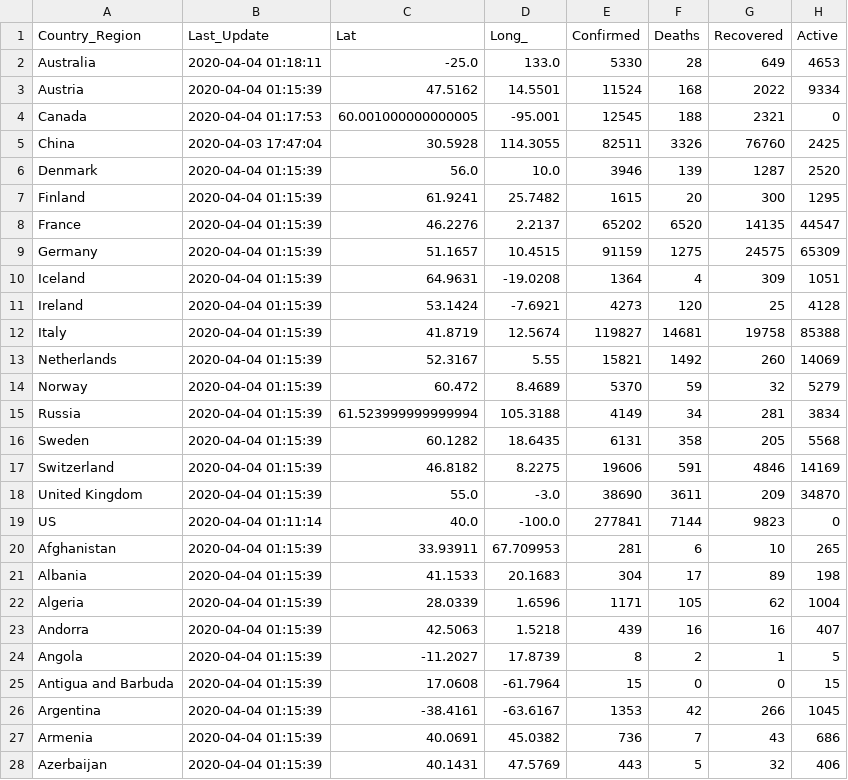
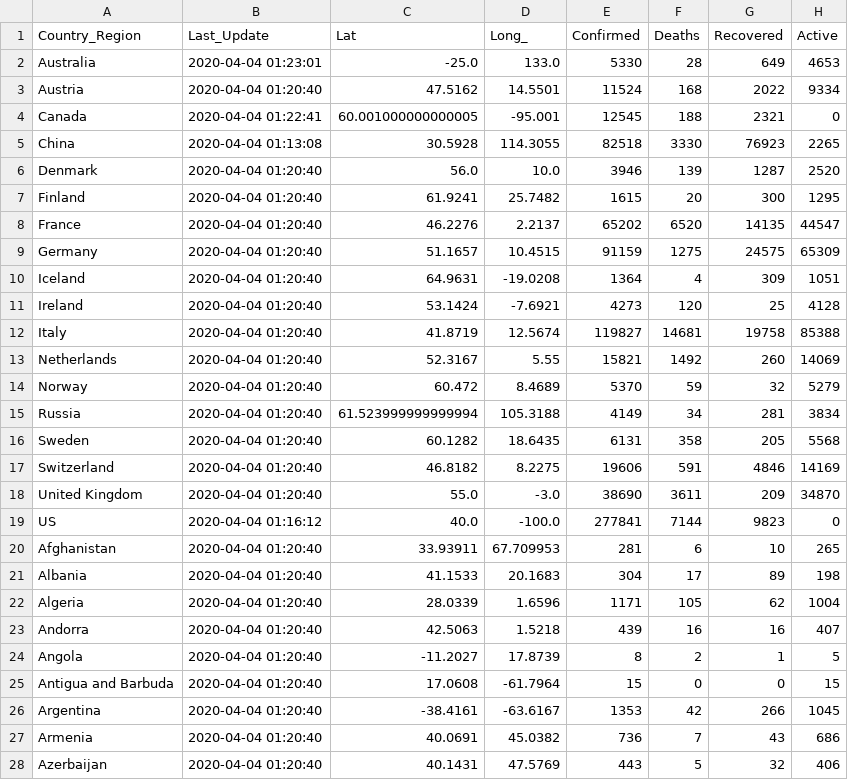
Before and after one commit to jhu-covid-devops/COVID-19, a CSV file: data/cases_country.csv, drawn as a sheet; only a part is shown; the diff covers the shown part only.

```diff
--- a/data/cases_country.csv
+++ b/data/cases_country.csv
@@ -1,28 +1,28 @@
 Country_Region,Last_Update,Lat,Long_,Confirmed,Deaths,Recovered,Active
-Australia,2020-04-04 01:18:11,-25.0,133.0,5330,28,649,4653
-Austria,2020-04-04 01:15:39,47.5162,14.5501,11524,168,2022,9334
-Canada,2020-04-04 01:17:53,60.001000000000005,-95.001,12545,188,2321,0
-China,2020-04-03 17:47:04,30.5928,114.3055,82511,3326,76760,2425
-Denmark,2020-04-04 01:15:39,56.0,10.0,3946,139,1287,2520
-Finland,2020-04-04 01:15:39,61.9241,25.7482,1615,20,300,1295
-France,2020-04-04 01:15:39,46.2276,2.2137,65202,6520,14135,44547
-Germany,2020-04-04 01:15:39,51.1657,10.4515,91159,1275,24575,65309
-Iceland,2020-04-04 01:15:39,64.9631,-19.0208,1364,4,309,1051
-Ireland,2020-04-04 01:15:39,53.1424,-7.6921,4273,120,25,4128
-Italy,2020-04-04 01:15:39,41.8719,12.5674,119827,14681,19758,85388
-Netherlands,2020-04-04 01:15:39,52.3167,5.55,15821,1492,260,14069
-Norway,2020-04-04 01:15:39,60.472,8.4689,5370,59,32,5279
-Russia,2020-04-04 01:15:39,61.523999999999994,105.3188,4149,34,281,3834
-Sweden,2020-04-04 01:15:39,60.1282,18.6435,6131,358,205,5568
-Switzerland,2020-04-04 01:15:39,46.8182,8.2275,19606,591,4846,14169
-United Kingdom,2020-04-04 01:15:39,55.0,-3.0,38690,3611,209,34870
-US,2020-04-04 01:11:14,40.0,-100.0,277841,7144,9823,0
-Afghanistan,2020-04-04 01:15:39,33.93911,67.709953,281,6,10,265
-Albania,2020-04-04 01:15:39,41.1533,20.1683,304,17,89,198
-Algeria,2020-04-04 01:15:39,28.0339,1.6596,1171,105,62,1004
-Andorra,2020-04-04 01:15:39,42.5063,1.5218,439,16,16,407
-Angola,2020-04-04 01:15:39,-11.2027,17.8739,8,2,1,5
-Antigua and Barbuda,2020-04-04 01:15:39,17.0608,-61.7964,15,0,0,15
-Argentina,2020-04-04 01:15:39,-38.4161,-63.6167,1353,42,266,1045
-Armenia,2020-04-04 01:15:39,40.0691,45.0382,736,7,43,686
-Azerbaijan,2020-04-04 01:15:39,40.1431,47.5769,443,5,32,406
+Australia,2020-04-04 01:23:01,-25.0,133.0,5330,28,649,4653
+Austria,2020-04-04 01:20:40,47.5162,14.5501,11524,168,2022,9334
+Canada,2020-04-04 01:22:41,60.001000000000005,-95.001,12545,188,2321,0
+China,2020-04-04 01:13:08,30.5928,114.3055,82518,3330,76923,2265
+Denmark,2020-04-04 01:20:40,56.0,10.0,3946,139,1287,2520
+Finland,2020-04-04 01:20:40,61.9241,25.7482,1615,20,300,1295
+France,2020-04-04 01:20:40,46.2276,2.2137,65202,6520,14135,44547
+Germany,2020-04-04 01:20:40,51.1657,10.4515,91159,1275,24575,65309
+Iceland,2020-04-04 01:20:40,64.9631,-19.0208,1364,4,309,1051
+Ireland,2020-04-04 01:20:40,53.1424,-7.6921,4273,120,25,4128
+Italy,2020-04-04 01:20:40,41.8719,12.5674,119827,14681,19758,85388
+Netherlands,2020-04-04 01:20:40,52.3167,5.55,15821,1492,260,14069
+Norway,2020-04-04 01:20:40,60.472,8.4689,5370,59,32,5279
+Russia,2020-04-04 01:20:40,61.523999999999994,105.3188,4149,34,281,3834
+Sweden,2020-04-04 01:20:40,60.1282,18.6435,6131,358,205,5568
+Switzerland,2020-04-04 01:20:40,46.8182,8.2275,19606,591,4846,14169
+United Kingdom,2020-04-04 01:20:40,55.0,-3.0,38690,3611,209,34870
+US,2020-04-04 01:16:12,40.0,-100.0,277841,7144,9823,0
+Afghanistan,2020-04-04 01:20:40,33.93911,67.709953,281,6,10,265
+Albania,2020-04-04 01:20:40,41.1533,20.1683,304,17,89,198
+Algeria,2020-04-04 01:20:40,28.0339,1.6596,1171,105,62,1004
+Andorra,2020-04-04 01:20:40,42.5063,1.5218,439,16,16,407
+Angola,2020-04-04 01:20:40,-11.2027,17.8739,8,2,1,5
+Antigua and Barbuda,2020-04-04 01:20:40,17.0608,-61.7964,15,0,0,15
+Argentina,2020-04-04 01:20:40,-38.4161,-63.6167,1353,42,266,1045
+Armenia,2020-04-04 01:20:40,40.0691,45.0382,736,7,43,686
+Azerbaijan,2020-04-04 01:20:40,40.1431,47.5769,443,5,32,406
```
Also changed, not shown: 153 edited cells elsewhere in this file, data/cases.csv, data/cases_state.csv.
